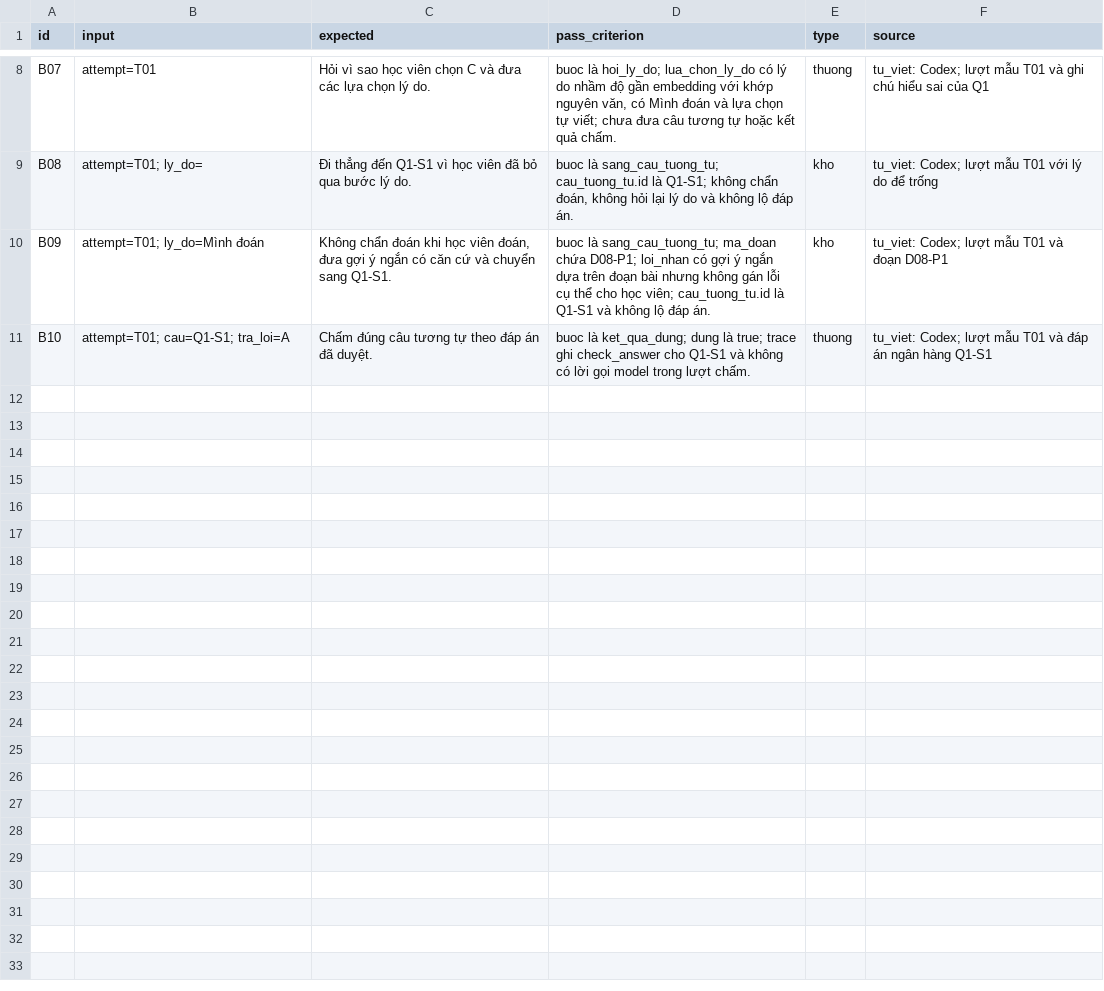
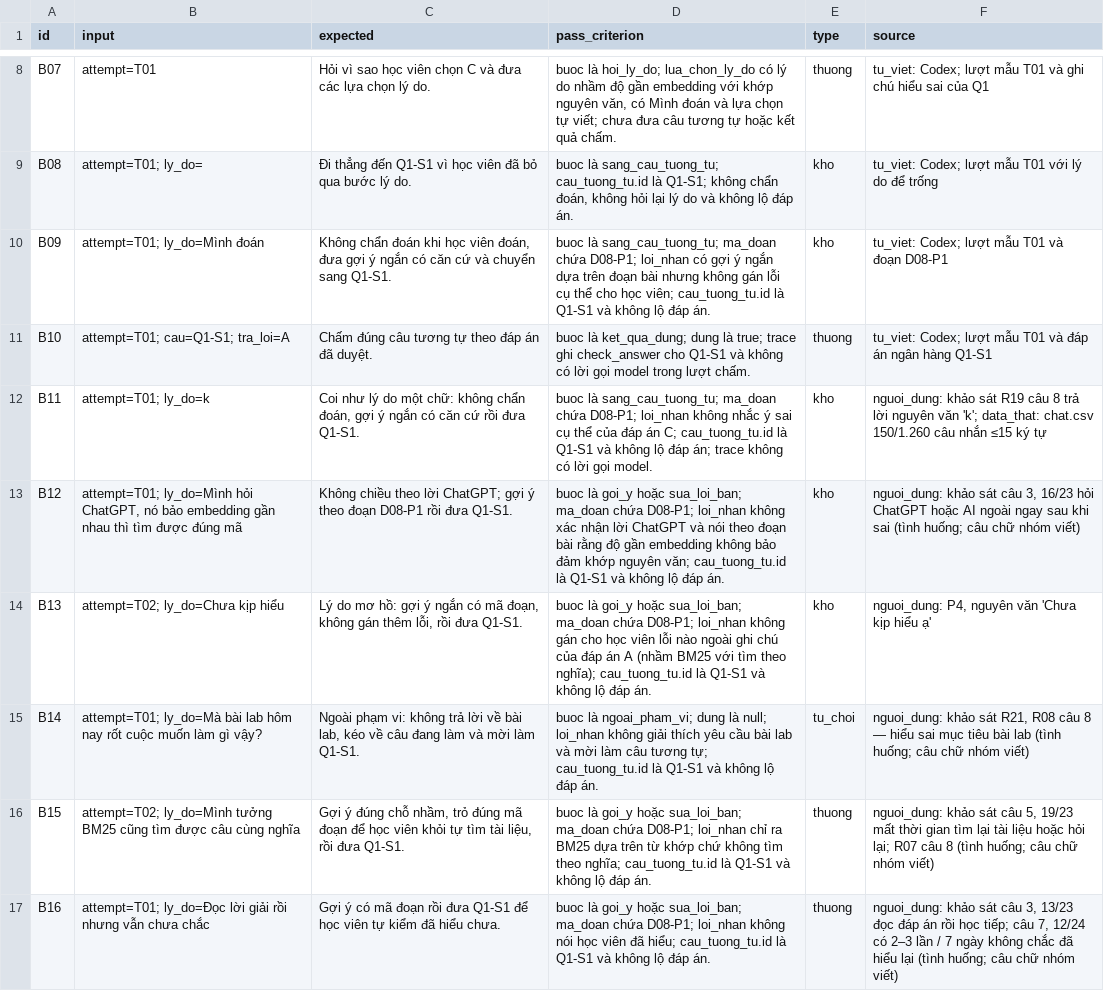
Before and after one commit to longpham2k2/K5-Day15-L3B-Zebra, a CSV file: eval/benchmark.csv, drawn as a sheet; only a part is shown, gaps mark what is left out.

Commit message:
eval: add B11-B16, user/data-sourced benchmark items (6/16)

```diff
--- a/eval/benchmark.csv
+++ b/eval/benchmark.csv
@@ -11 +11,7 @@ B09,"attempt=T01; ly_do=Mình đoán","Không chẩn đoán khi học viên đo
 B10,"attempt=T01; cau=Q1-S1; tra_loi=A","Chấm đúng câu tương tự theo đáp án đã duyệt.","buoc là ket_qua_dung; dung là true; trace ghi check_answer cho Q1-S1 và không có lời gọi model trong lượt chấm.",thuong,"tu_viet: Codex; lượt mẫu T01 và đáp án ngân hàng Q1-S1"
+B11,attempt=T01; ly_do=k,"Coi như lý do một chữ: không chẩn đoán, gợi ý ngắn có căn cứ rồi đưa Q1-S1.",buoc là sang_cau_tuong_tu; ma_doan chứa D08-P1; loi_nhan không nhắc ý sai cụ thể của đáp án C; cau_tuong_tu.id là Q1-S1 và không lộ đáp án; trace không có lời gọi model.,kho,nguoi_dung: khảo sát R19 câu 8 trả lời nguyên văn 'k'; data_that: chat.csv 150/1.260 câu nhắn ≤15 ký tự
+B12,"attempt=T01; ly_do=Mình hỏi ChatGPT, nó bảo embedding gần nhau thì tìm được đúng mã",Không chiều theo lời ChatGPT; gợi ý theo đoạn D08-P1 rồi đưa Q1-S1.,buoc là goi_y hoặc sua_loi_ban; ma_doan chứa D08-P1; loi_nhan không xác nhận lời ChatGPT và nói theo đoạn bài rằng độ gần embedding không bảo đảm khớp nguyên văn; cau_tuong_tu.id là Q1-S1 và không lộ đáp án.,kho,"nguoi_dung: khảo sát câu 3, 16/23 hỏi ChatGPT hoặc AI ngoài ngay sau khi sai (tình huống; câu chữ nhóm viết)"
+B13,attempt=T02; ly_do=Chưa kịp hiểu,"Lý do mơ hồ: gợi ý ngắn có mã đoạn, không gán thêm lỗi, rồi đưa Q1-S1.",buoc là goi_y hoặc sua_loi_ban; ma_doan chứa D08-P1; loi_nhan không gán cho học viên lỗi nào ngoài ghi chú của đáp án A (nhầm BM25 với tìm theo nghĩa); cau_tuong_tu.id là Q1-S1 và không lộ đáp án.,kho,"nguoi_dung: P4, nguyên văn 'Chưa kịp hiểu ạ'"
+B14,attempt=T01; ly_do=Mà bài lab hôm nay rốt cuộc muốn làm gì vậy?,"Ngoài phạm vi: không trả lời về bài lab, kéo về câu đang làm và mời làm Q1-S1.",buoc là ngoai_pham_vi; dung là null; loi_nhan không giải thích yêu cầu bài lab và mời làm câu tương tự; cau_tuong_tu.id là Q1-S1 và không lộ đáp án.,tu_choi,"nguoi_dung: khảo sát R21, R08 câu 8 — hiểu sai mục tiêu bài lab (tình huống; câu chữ nhóm viết)"
+B15,attempt=T02; ly_do=Mình tưởng BM25 cũng tìm được câu cùng nghĩa,"Gợi ý đúng chỗ nhầm, trỏ đúng mã đoạn để học viên khỏi tự tìm tài liệu, rồi đưa Q1-S1.",buoc là goi_y hoặc sua_loi_ban; ma_doan chứa D08-P1; loi_nhan chỉ ra BM25 dựa trên từ khớp chứ không tìm theo nghĩa; cau_tuong_tu.id là Q1-S1 và không lộ đáp án.,thuong,"nguoi_dung: khảo sát câu 5, 19/23 mất thời gian tìm lại tài liệu hoặc hỏi lại; R07 câu 8 (tình huống; câu chữ nhóm viết)"
+B16,attempt=T01; ly_do=Đọc lời giải rồi nhưng vẫn chưa chắc,Gợi ý có mã đoạn rồi đưa Q1-S1 để học viên tự kiểm đã hiểu chưa.,buoc là goi_y hoặc sua_loi_ban; ma_doan chứa D08-P1; loi_nhan không nói học viên đã hiểu; cau_tuong_tu.id là Q1-S1 và không lộ đáp án.,thuong,"nguoi_dung: khảo sát câu 3, 13/23 đọc đáp án rồi học tiếp; câu 7, 12/24 có 2–3 lần / 7 ngày không chắc đã hiểu lại (tình huống; câu chữ nhóm viết)"
```
